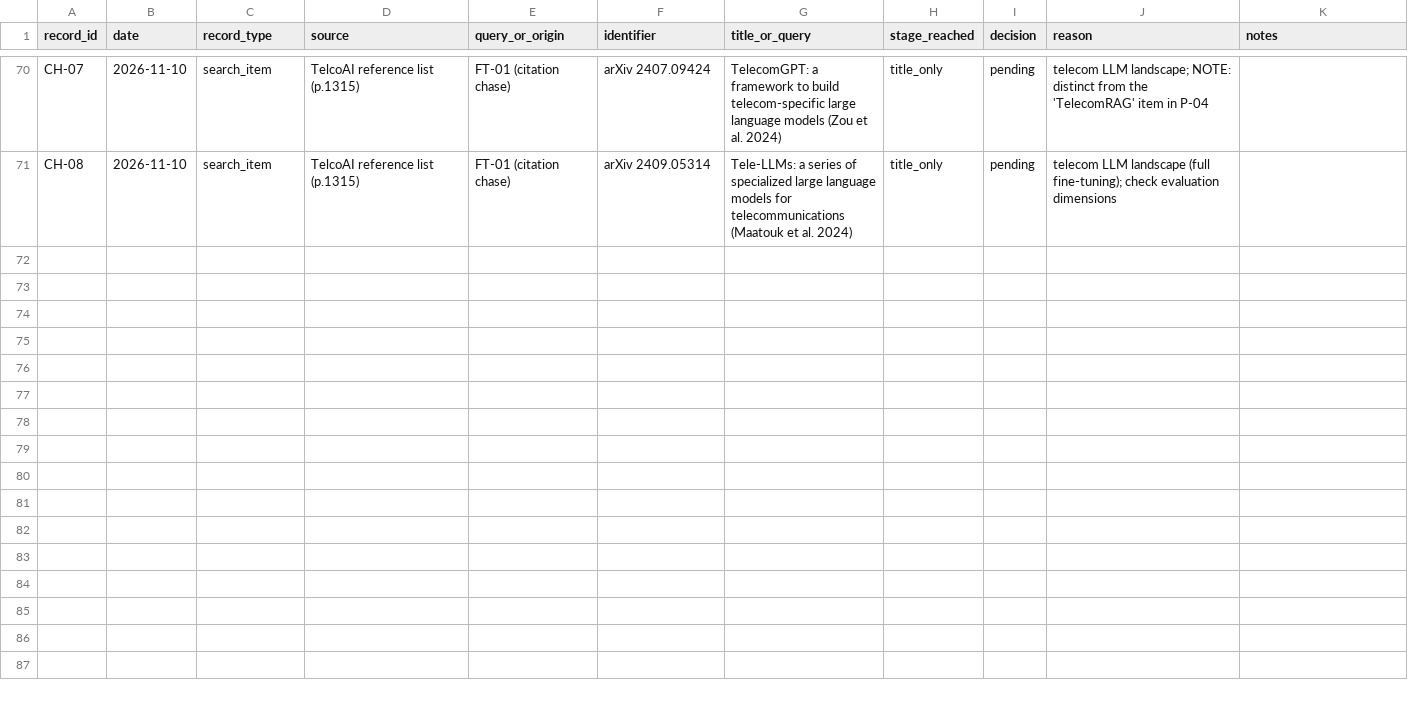
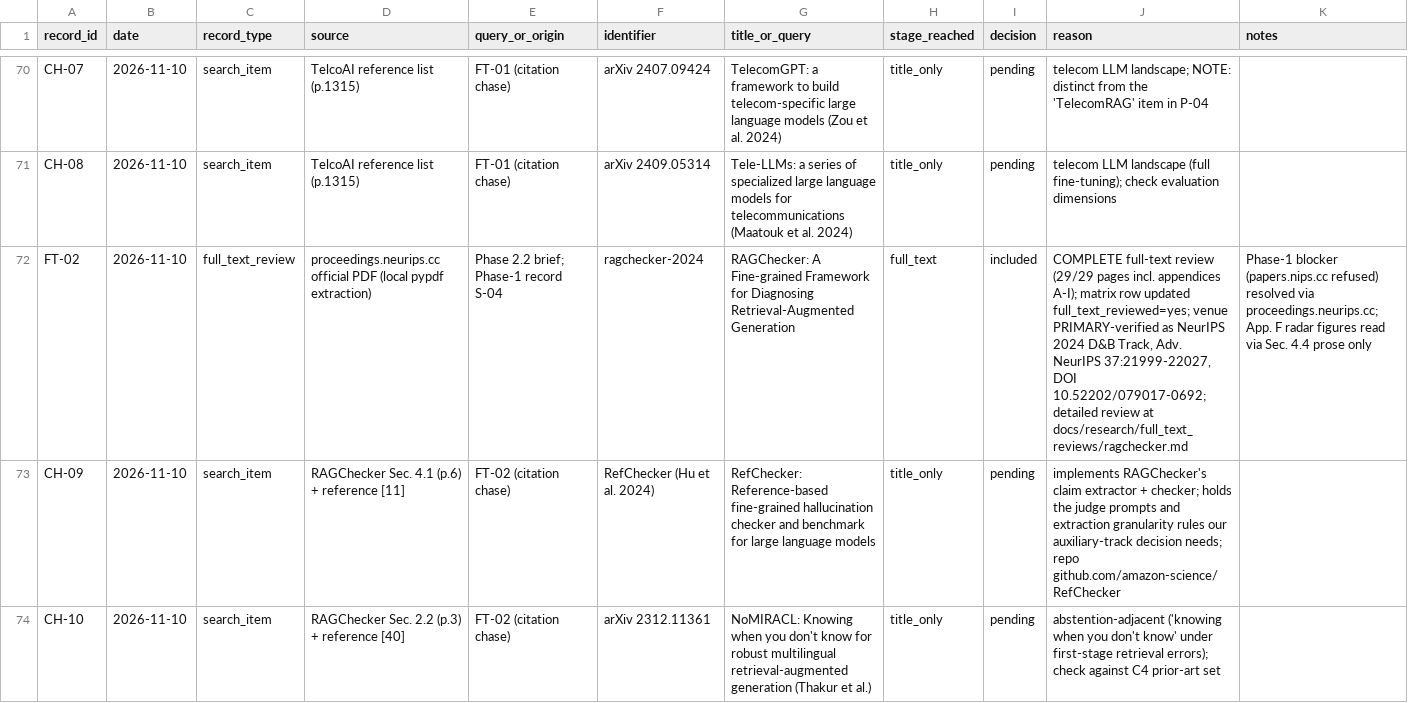
Before and after one commit to sanjay8vsk/nr-spec-rag, a CSV file: docs/research/screening_log.csv, drawn as a sheet; only a part is shown, gaps mark what is left out; the diff names each change by its address in the sheet, - before the commit and + after, or states it on an @@ line.

```diff
--- a/docs/research/screening_log.csv
+++ b/docs/research/screening_log.csv
+row 72: FT-02 | 2026-11-10 | full_text_review | proceedings.neurips.cc official PDF (local pypdf extraction) | Phase 2.2 brief; Phase-1 record S-04 | ragchecker-2024 | RAGChecker: A Fine-grained Framework for Diagnosing Retrieval-Augmented Generation | full_text | included | COMPLETE full-text review (29/29 pages incl. appendices A-I); matrix row updated full_text_reviewed=yes; venue PRIMARY-verified as NeurIPS 2024 D&B Track, Adv. NeurIPS 37:21999-22027, DOI 10.52202/079017-0692; detailed review at docs/research/full_text_reviews/ragchecker.md | Phase-1 blocker (papers.nips.cc refused) resolved via proceedings.neurips.cc; App. F radar figures read via Sec. 4.4 prose only
+row 73: CH-09 | 2026-11-10 | search_item | RAGChecker Sec. 4.1 (p.6) + reference [11] | FT-02 (citation chase) | RefChecker (Hu et al. 2024) | RefChecker: Reference-based fine-grained hallucination checker and benchmark for large language models | title_only | pending | implements RAGChecker's claim extractor + checker; holds the judge prompts and extraction granularity rules our auxiliary-track decision needs; repo github.com/amazon-science/RefChecker
+row 74: CH-10 | 2026-11-10 | search_item | RAGChecker Sec. 2.2 (p.3) + reference [40] | FT-02 (citation chase) | arXiv 2312.11361 | NoMIRACL: Knowing when you don't know for robust multilingual retrieval-augmented generation (Thakur et al.) | title_only | pending | abstention-adjacent ('knowing when you don't know' under first-stage retrieval errors); check against C4 prior-art set
```
Also changed, not shown: docs/research/literature_matrix.csv, 1 other file.
